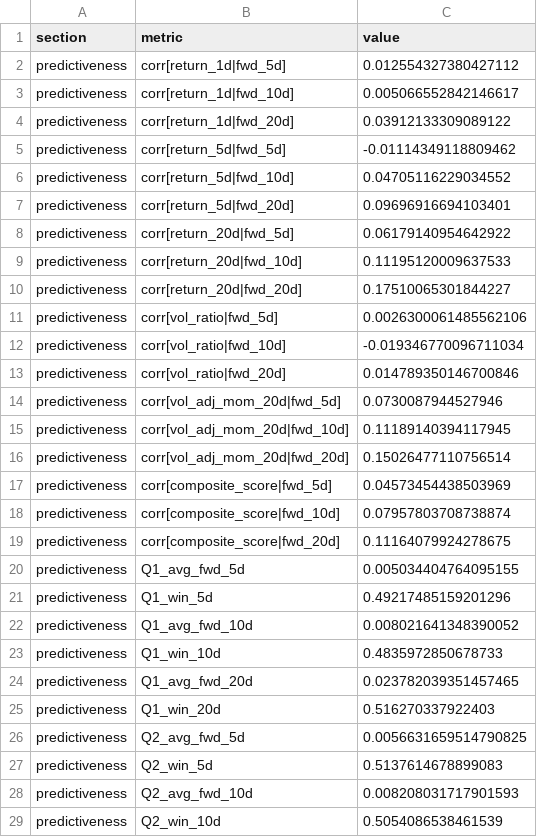
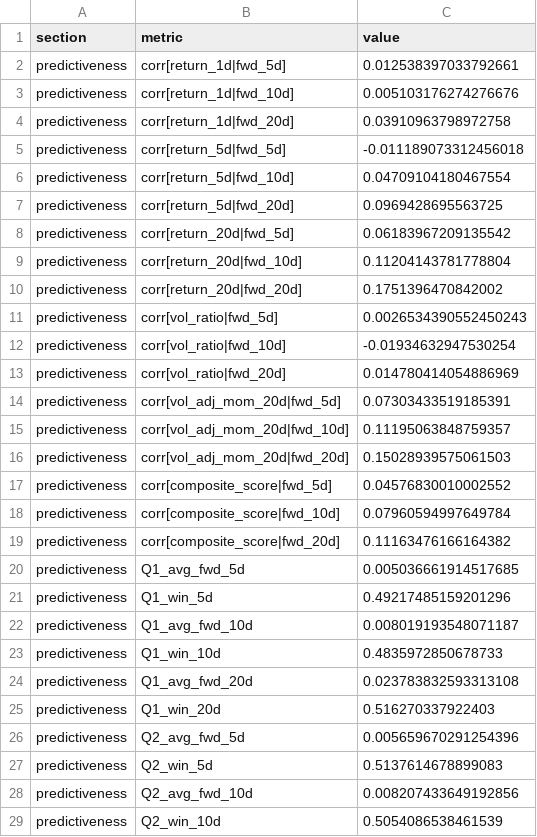
Before and after one commit to c98jyjv9by-a11y/AI-Paper-Trader, a CSV file: backtests/scenario_model_v2_2026-06-16_diagnostics.csv, drawn as a sheet; only a part is shown; the diff covers the shown part only.

```diff
--- a/backtests/scenario_model_v2_2026-06-16_diagnostics.csv
+++ b/backtests/scenario_model_v2_2026-06-16_diagnostics.csv
@@ -1,29 +1,29 @@
 section,metric,value
-predictiveness,corr[return_1d|fwd_5d],0.012554327380427112
-predictiveness,corr[return_1d|fwd_10d],0.005066552842146617
-predictiveness,corr[return_1d|fwd_20d],0.03912133309089122
-predictiveness,corr[return_5d|fwd_5d],-0.01114349118809462
-predictiveness,corr[return_5d|fwd_10d],0.04705116229034552
-predictiveness,corr[return_5d|fwd_20d],0.09696916694103401
-predictiveness,corr[return_20d|fwd_5d],0.06179140954642922
-predictiveness,corr[return_20d|fwd_10d],0.11195120009637533
-predictiveness,corr[return_20d|fwd_20d],0.17510065301844227
-predictiveness,corr[vol_ratio|fwd_5d],0.0026300061485562106
-predictiveness,corr[vol_ratio|fwd_10d],-0.019346770096711034
-predictiveness,corr[vol_ratio|fwd_20d],0.014789350146700846
-predictiveness,corr[vol_adj_mom_20d|fwd_5d],0.0730087944527946
-predictiveness,corr[vol_adj_mom_20d|fwd_10d],0.11189140394117945
-predictiveness,corr[vol_adj_mom_20d|fwd_20d],0.15026477110756514
-predictiveness,corr[composite_score|fwd_5d],0.04573454438503969
-predictiveness,corr[composite_score|fwd_10d],0.07957803708738874
-predictiveness,corr[composite_score|fwd_20d],0.11164079924278675
-predictiveness,Q1_avg_fwd_5d,0.005034404764095155
+predictiveness,corr[return_1d|fwd_5d],0.012538397033792661
+predictiveness,corr[return_1d|fwd_10d],0.005103176274276676
+predictiveness,corr[return_1d|fwd_20d],0.03910963798972758
+predictiveness,corr[return_5d|fwd_5d],-0.011189073312456018
+predictiveness,corr[return_5d|fwd_10d],0.04709104180467554
+predictiveness,corr[return_5d|fwd_20d],0.0969428695563725
+predictiveness,corr[return_20d|fwd_5d],0.06183967209135542
+predictiveness,corr[return_20d|fwd_10d],0.11204143781778804
+predictiveness,corr[return_20d|fwd_20d],0.1751396470842002
+predictiveness,corr[vol_ratio|fwd_5d],0.0026534390552450243
+predictiveness,corr[vol_ratio|fwd_10d],-0.01934632947530254
+predictiveness,corr[vol_ratio|fwd_20d],0.014780414054886969
+predictiveness,corr[vol_adj_mom_20d|fwd_5d],0.07303433519185391
+predictiveness,corr[vol_adj_mom_20d|fwd_10d],0.11195063848759357
+predictiveness,corr[vol_adj_mom_20d|fwd_20d],0.15028939575061503
+predictiveness,corr[composite_score|fwd_5d],0.04576830010002552
+predictiveness,corr[composite_score|fwd_10d],0.07960594997649784
+predictiveness,corr[composite_score|fwd_20d],0.11163476166164382
+predictiveness,Q1_avg_fwd_5d,0.005036661914517685
 predictiveness,Q1_win_5d,0.49217485159201296
-predictiveness,Q1_avg_fwd_10d,0.008021641348390052
+predictiveness,Q1_avg_fwd_10d,0.008019193548071187
 predictiveness,Q1_win_10d,0.4835972850678733
-predictiveness,Q1_avg_fwd_20d,0.023782039351457465
+predictiveness,Q1_avg_fwd_20d,0.023783832593313108
 predictiveness,Q1_win_20d,0.516270337922403
-predictiveness,Q2_avg_fwd_5d,0.0056631659514790825
+predictiveness,Q2_avg_fwd_5d,0.005659670291254396
 predictiveness,Q2_win_5d,0.5137614678899083
-predictiveness,Q2_avg_fwd_10d,0.008208031717901593
+predictiveness,Q2_avg_fwd_10d,0.008207433649192856
 predictiveness,Q2_win_10d,0.5054086538461539
```
Also changed, not shown: 35 edited cells elsewhere in this file, backtests/rankings_model_v2_2026-06-16.csv, backtests/scenario_model_v2_2026-06-16_equity.csv, 27 other files.
